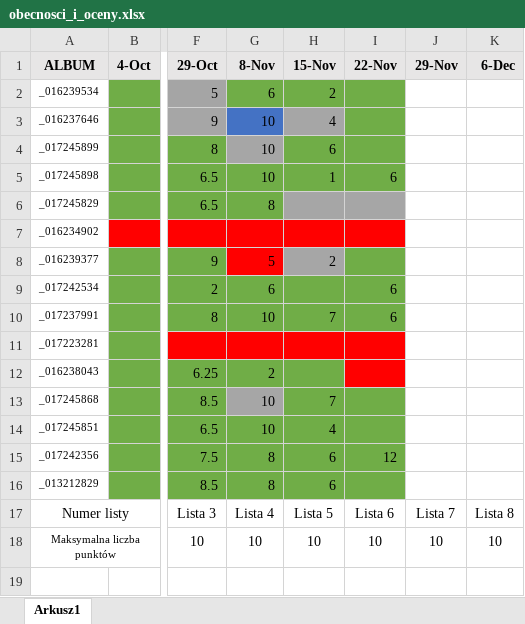
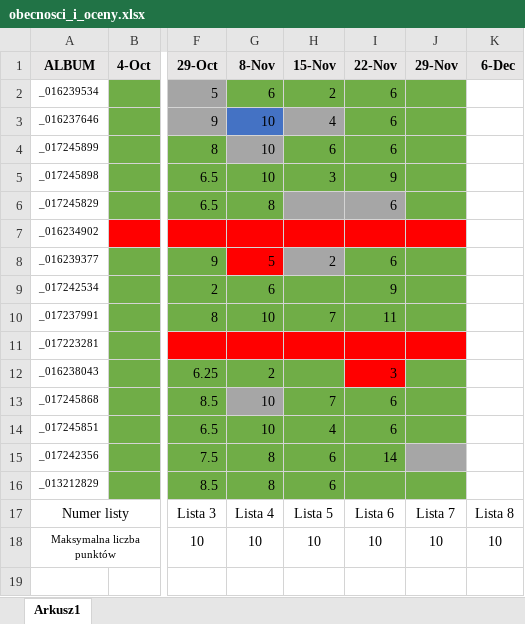
Before and after one commit to neegra/paradygmaty-programowania, an Excel workbook: obecnosci_i_oceny.xlsx, sheet Arkusz1, drawn as a sheet; only a part is shown, gaps mark what is left out; values as stored, in another font and other column widths than the file's, no borders; the diff names each change by its address in the sheet, - before the commit and + after, or states it on an @@ line.

Commit message:
[assessment]

```diff
--- a/obecnosci_i_oceny.xlsx (sheet Arkusz1)
+++ b/obecnosci_i_oceny.xlsx (sheet Arkusz1)
-I2:I4 (22-Nov): (empty)
+I2:I4 (22-Nov): 6
-J2:J6 fill: none
+J2:J6 fill: #70AD47
-H5 (15-Nov): 1
+H5 (15-Nov): 3
-I5 (22-Nov): 6
+I5 (22-Nov): 9
-I6 (22-Nov): (empty)
+I6 (22-Nov): 6
-J7 fill: none
+J7 fill: #FF0000
-I8 (22-Nov): (empty)
+I8 (22-Nov): 6
-J8:J10 fill: none
+J8:J10 fill: #70AD47
-I9 (22-Nov): 6
+I9 (22-Nov): 9
-I10 (22-Nov): 6
+I10 (22-Nov): 11
-J11 fill: none
+J11 fill: #FF0000
-I12 (22-Nov): (empty)
+I12 (22-Nov): 3
-J12:J14 fill: none
+J12:J14 fill: #70AD47
-I13:I14 (22-Nov): (empty)
+I13:I14 (22-Nov): 6
-I15 (22-Nov): 12
+I15 (22-Nov): 14
-J15 fill: none
+J15 fill: #A6A6A6
-J16 fill: none
+J16 fill: #70AD47
```
